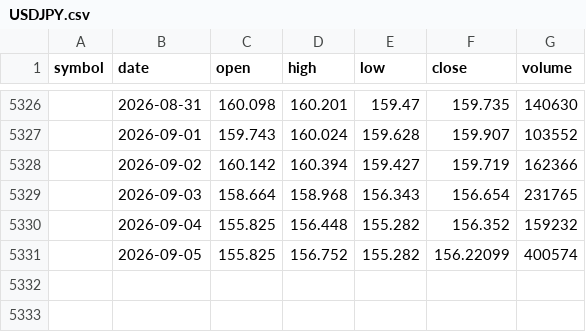
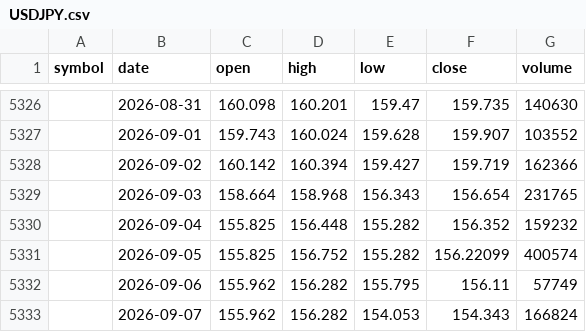
Before and after one commit to SmokeBellow/invest-tech, a CSV file: data/USDJPY.csv, drawn as a sheet; only a part is shown, gaps mark what is left out; the diff names each change by its address in the sheet, - before the commit and + after, or states it on an @@ line.

```diff
--- a/data/USDJPY.csv
+++ b/data/USDJPY.csv
+row 5332:  | 2026-09-06 | 155.962 | 156.282 | 155.795 | 156.11 | 57749
+row 5333:  | 2026-09-07 | 155.962 | 156.282 | 154.053 | 154.343 | 166824
```
Also changed, not shown: data/BTCUSD.csv, data/EURUSD.csv.
